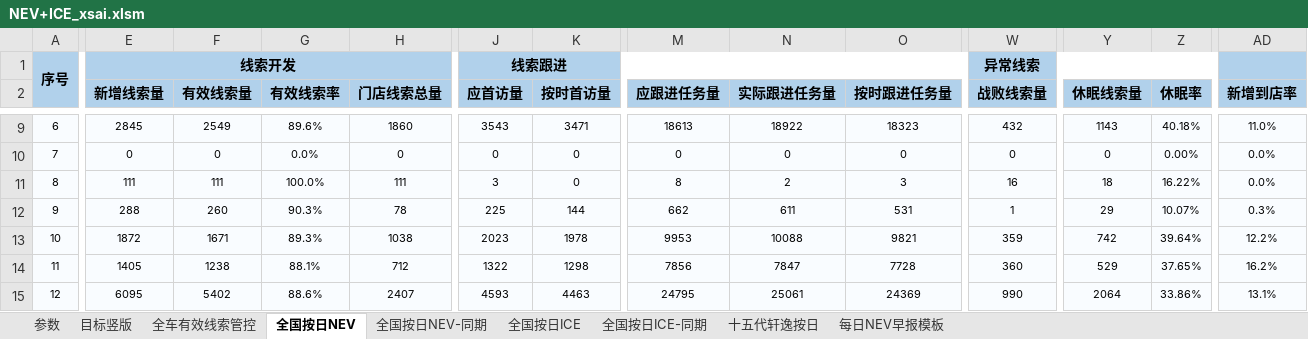
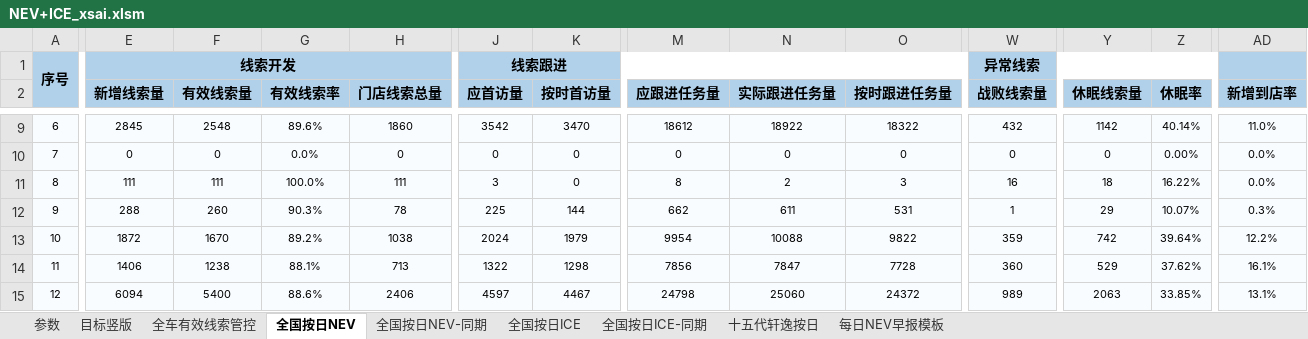
Before and after one commit to Django604/AI_Digest, an Excel workbook: data/source/NEV+ICE_xsai.xlsm, sheet 全国按日NEV, drawn as a sheet; only a part is shown, gaps mark what is left out; values as stored, in another font and other column widths than the file's, no borders; the diff covers the shown part only; the diff names each change by its address in the sheet, - before the commit and + after, or states it on an @@ line.

```diff
--- a/data/source/NEV+ICE_xsai.xlsm (sheet 全国按日NEV)
+++ b/data/source/NEV+ICE_xsai.xlsm (sheet 全国按日NEV)
-F9 (有效线索量): 2549
+F9 (有效线索量): 2548
-J9 (应首访量): 3543
+J9 (应首访量): 3542
-K9 (按时首访量): 3471
+K9 (按时首访量): 3470
-M9 (应跟进任务量): 18613
+M9 (应跟进任务量): 18612
-O9 (按时跟进任务量): 18323
+O9 (按时跟进任务量): 18322
-Y9 (休眠线索量): 1143
+Y9 (休眠线索量): 1142
-Z9 (休眠率): 40.18%
+Z9 (休眠率): 40.14%
-F13 (有效线索量): 1671
+F13 (有效线索量): 1670
-G13 (有效线索率): 89.3%
+G13 (有效线索率): 89.2%
-J13 (应首访量): 2023
+J13 (应首访量): 2024
-K13 (按时首访量): 1978
+K13 (按时首访量): 1979
-M13 (应跟进任务量): 9953
+M13 (应跟进任务量): 9954
-O13 (按时跟进任务量): 9821
+O13 (按时跟进任务量): 9822
-E14 (新增线索量): 1405
+E14 (新增线索量): 1406
-H14 (门店线索总量): 712
+H14 (门店线索总量): 713
-Z14 (休眠率): 37.65%
+Z14 (休眠率): 37.62%
-AD14 (新增到店率): 16.2%
+AD14 (新增到店率): 16.1%
-E15 (新增线索量): 6095
+E15 (新增线索量): 6094
-F15 (有效线索量): 5402
+F15 (有效线索量): 5400
-H15 (门店线索总量): 2407
+H15 (门店线索总量): 2406
-J15 (应首访量): 4593
+J15 (应首访量): 4597
-K15 (按时首访量): 4463
+K15 (按时首访量): 4467
-M15 (应跟进任务量): 24795
+M15 (应跟进任务量): 24798
-N15 (实际跟进任务量): 25061
+N15 (实际跟进任务量): 25060
-O15 (按时跟进任务量): 24369
+O15 (按时跟进任务量): 24372
-W15 (战败线索量): 990
+W15 (战败线索量): 989
-Y15 (休眠线索量): 2064
+Y15 (休眠线索量): 2063
-Z15 (休眠率): 33.86%
+Z15 (休眠率): 33.85%
```
Also changed, not shown: 1337 edited cells elsewhere in this sheet, data/source/NEV+ICE_ldai.xlsm, 5 other files.
